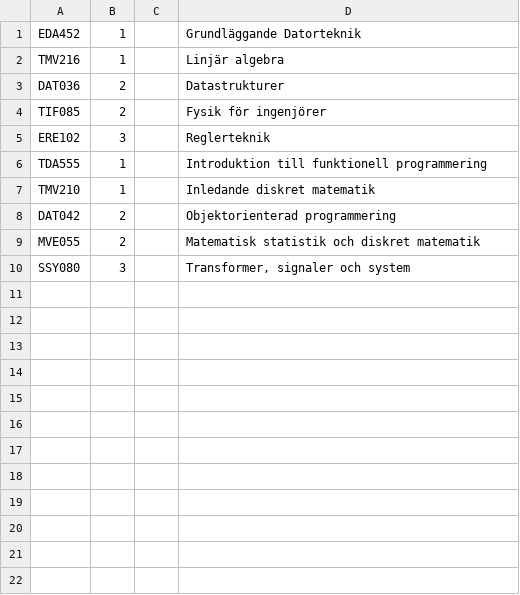
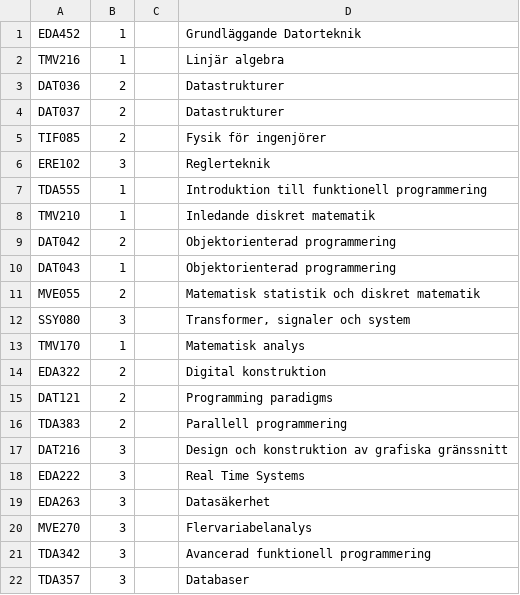
Before and after one commit to dtekcth/snd-tentastat, a TSV file: kurskoder.tsv, drawn as a sheet.

```diff
--- a/kurskoder.tsv
+++ b/kurskoder.tsv
@@ -3,2 +3,3 @@ TMV216	1		Linjär algebra
 DAT036	2		Datastrukturer
+DAT037	2		Datastrukturer
 TIF085	2		Fysik för ingenjörer
@@ -8,3 +9,14 @@ TMV210	1		Inledande diskret matematik
 DAT042	2		Objektorienterad programmering
+DAT043	1		Objektorienterad programmering
 MVE055	2		Matematisk statistik och diskret matematik
 SSY080	3		Transformer, signaler och system
+TMV170	1		Matematisk analys
+EDA322	2		Digital konstruktion
+DAT121	2		Programming paradigms
+TDA383	2		Parallell programmering
+DAT216	3		Design och konstruktion av grafiska gränssnitt
+EDA222	3		Real Time Systems
+EDA263	3		Datasäkerhet
+MVE270	3		Flervariabelanalys
+TDA342	3		Avancerad funktionell programmering
+TDA357	3		Databaser
```
Also changed, not shown: resultat.tsv, 2 other files.
